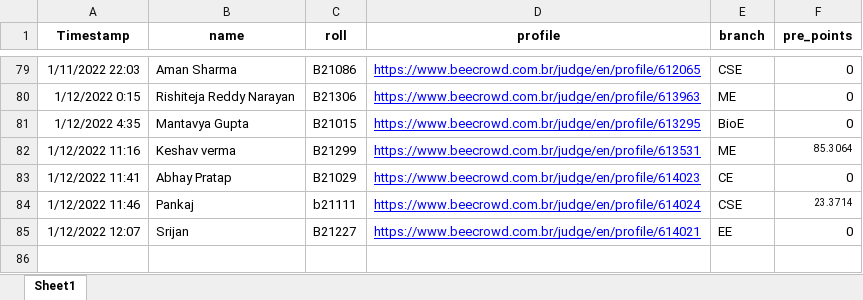
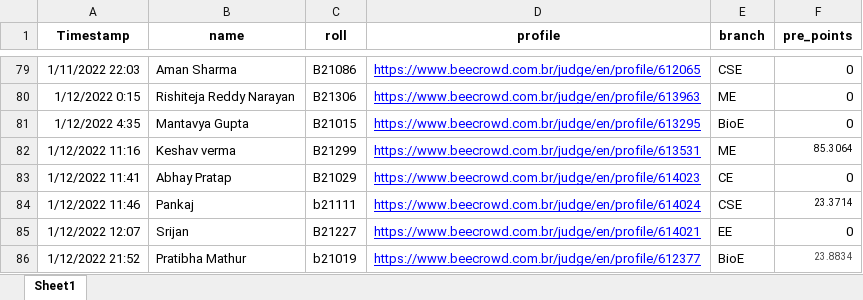
Before and after one commit to lavish2210/URI-Leaderboard-2021, an Excel workbook: responses.xlsx, sheet Sheet1, drawn as a sheet; only a part is shown, gaps mark what is left out; values as stored, in another font and other column widths than the file's, no borders; the diff names each change by its address in the sheet, - before the commit and + after, or states it on an @@ line.

Commit message:
Added more

```diff
--- a/responses.xlsx (sheet Sheet1)
+++ b/responses.xlsx (sheet Sheet1)
+row 86: 1/12/2022 21:52 | Pratibha Mathur | b21019 | https://www.beecrowd.com.br/judge/en/profile/612377 | BioE | 23.8834
```
